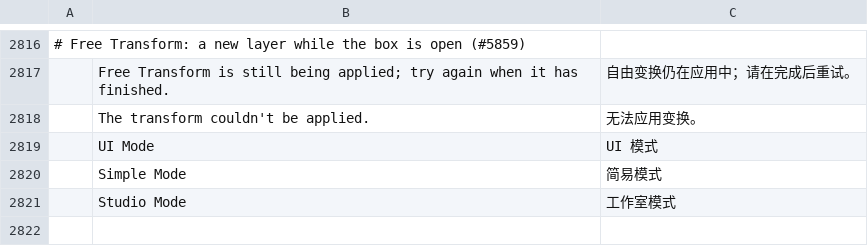
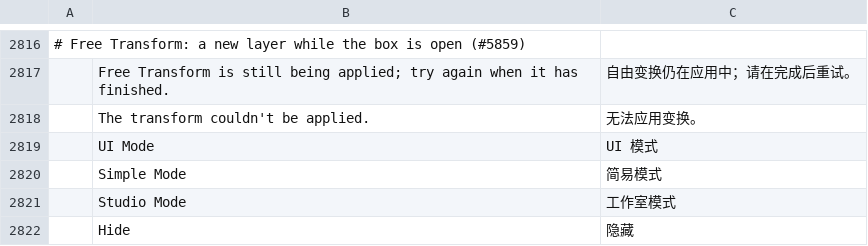
Before and after one commit to AkSinghSidhu/photocraft-android, a TSV file: crates/ui-egui/src/i18n/zh-hans.tsv, drawn as a sheet; only a part is shown, gaps mark what is left out; the diff names each change by its address in the sheet, - before the commit and + after, or states it on an @@ line.

```diff
--- a/crates/ui-egui/src/i18n/zh-hans.tsv
+++ b/crates/ui-egui/src/i18n/zh-hans.tsv
+row 2822:  | Hide | 隐藏
```
Also changed, not shown: crates/ui-egui/src/i18n/de.tsv, crates/ui-egui/src/i18n/ko.tsv, 4 other files.
